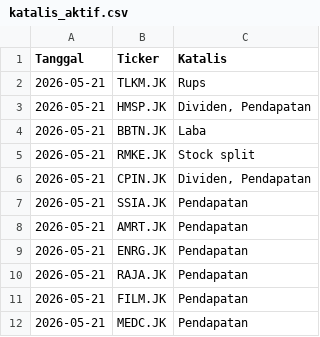
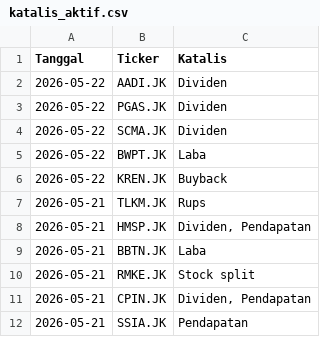
Before and after one commit to gpra19/hybrid-war-room, a CSV file: katalis_aktif.csv, drawn as a sheet; only a part is shown; the shorter side is filled out with more unchanged rows; the diff names each change by its address in the sheet, - before the commit and + after, or states it on an @@ line.

Commit message:
Update intelijen fundamental harian

```diff
--- a/katalis_aktif.csv
+++ b/katalis_aktif.csv
+row 2: 2026-05-22 | AADI.JK | Dividen
+row 3: 2026-05-22 | PGAS.JK | Dividen
+row 4: 2026-05-22 | SCMA.JK | Dividen
+row 5: 2026-05-22 | BWPT.JK | Laba
+row 6: 2026-05-22 | KREN.JK | Buyback
```
